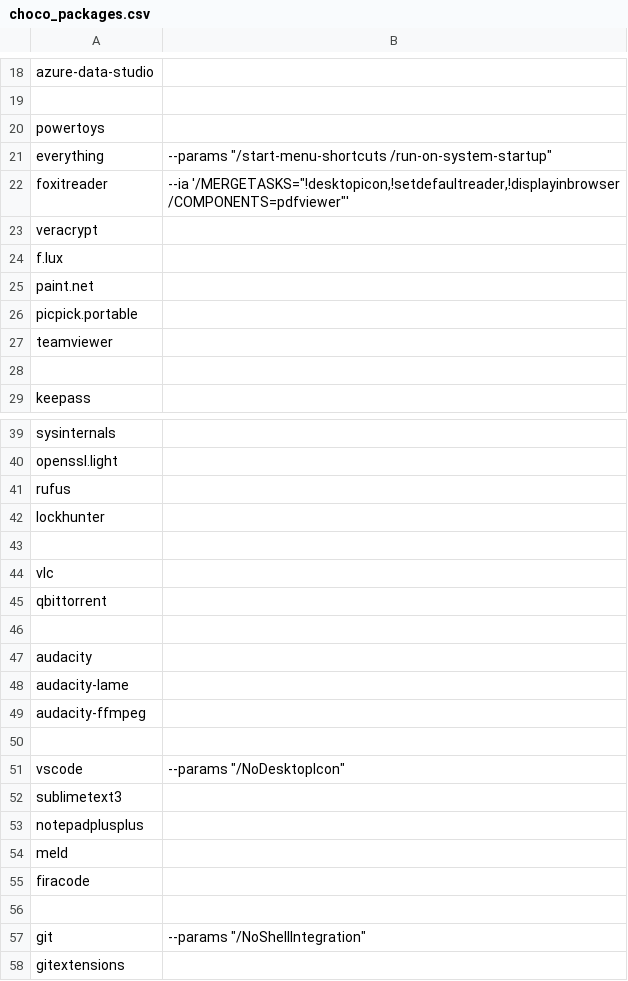
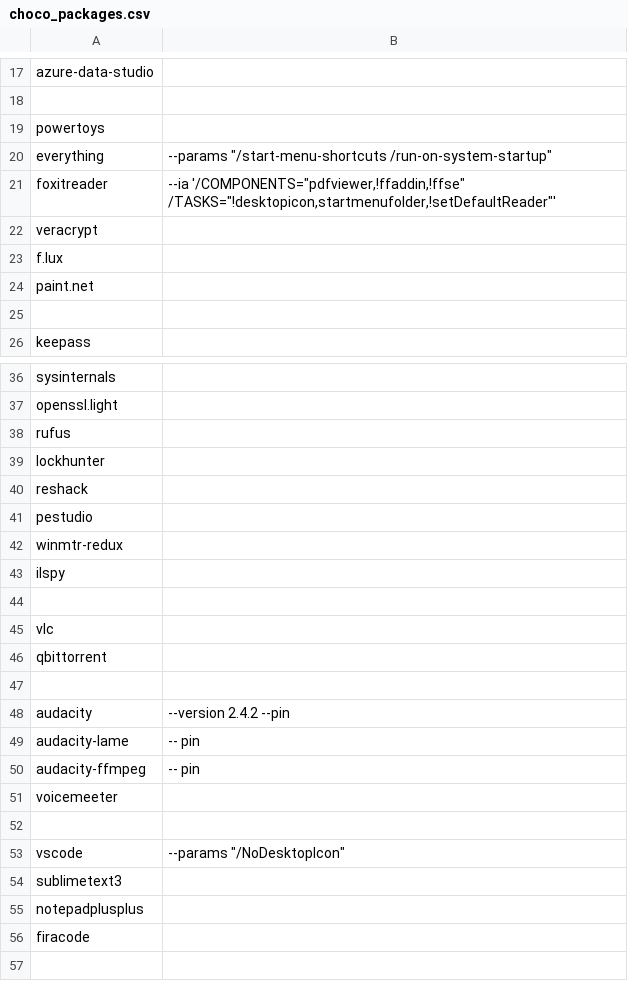
Before and after one commit to dmariogatto/windows-setup, a CSV file: Files/choco_packages.csv, drawn as a sheet; only a part is shown, gaps mark what is left out; the shorter side is filled out with more unchanged rows; the diff covers the shown part only.

Commit message:
Update choco_packages.csv

```diff
--- a/Files/choco_packages.csv
+++ b/Files/choco_packages.csv
@@ -21,3 +20,3 @@ powertoys|
 everything|--params "/start-menu-shortcuts /run-on-system-startup"
-foxitreader|--ia '/MERGETASKS="!desktopicon,!setdefaultreader,!displayinbrowser /COMPONENTS=pdfviewer"'
+foxitreader|--ia '/COMPONENTS="pdfviewer,!ffaddin,!ffse" /TASKS="!desktopicon,startmenufolder,!setDefaultReader"'
 veracrypt|
@@ -25,4 +24,2 @@ f.lux|
 paint.net|
-picpick.portable|
-teamviewer|
 
@@ -42,2 +39,6 @@ rufus|
 lockhunter|
+reshack|
+pestudio|
+winmtr-redux|
+ilspy|
 
@@ -46,5 +47,6 @@ qbittorrent|
 
-audacity|
-audacity-lame|
-audacity-ffmpeg|
+audacity|--version 2.4.2 --pin
+audacity-lame|-- pin
+audacity-ffmpeg|-- pin
+voicemeeter|
 
@@ -53,3 +55,2 @@ sublimetext3|
 notepadplusplus|
-meld|
 firacode|
```
Also changed, not shown: 9 added rows, 1 removed row and 1 edited cell elsewhere in this file.
